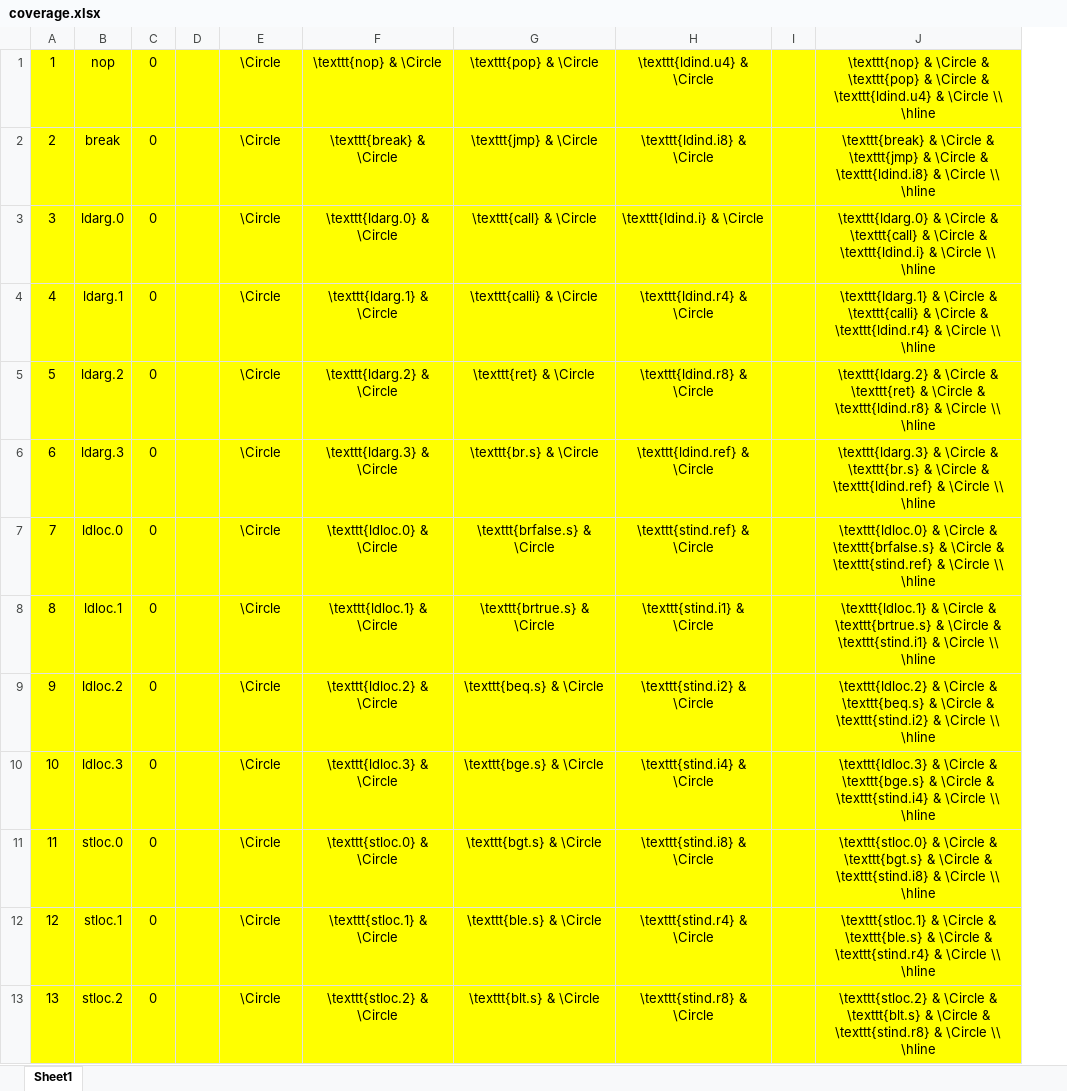
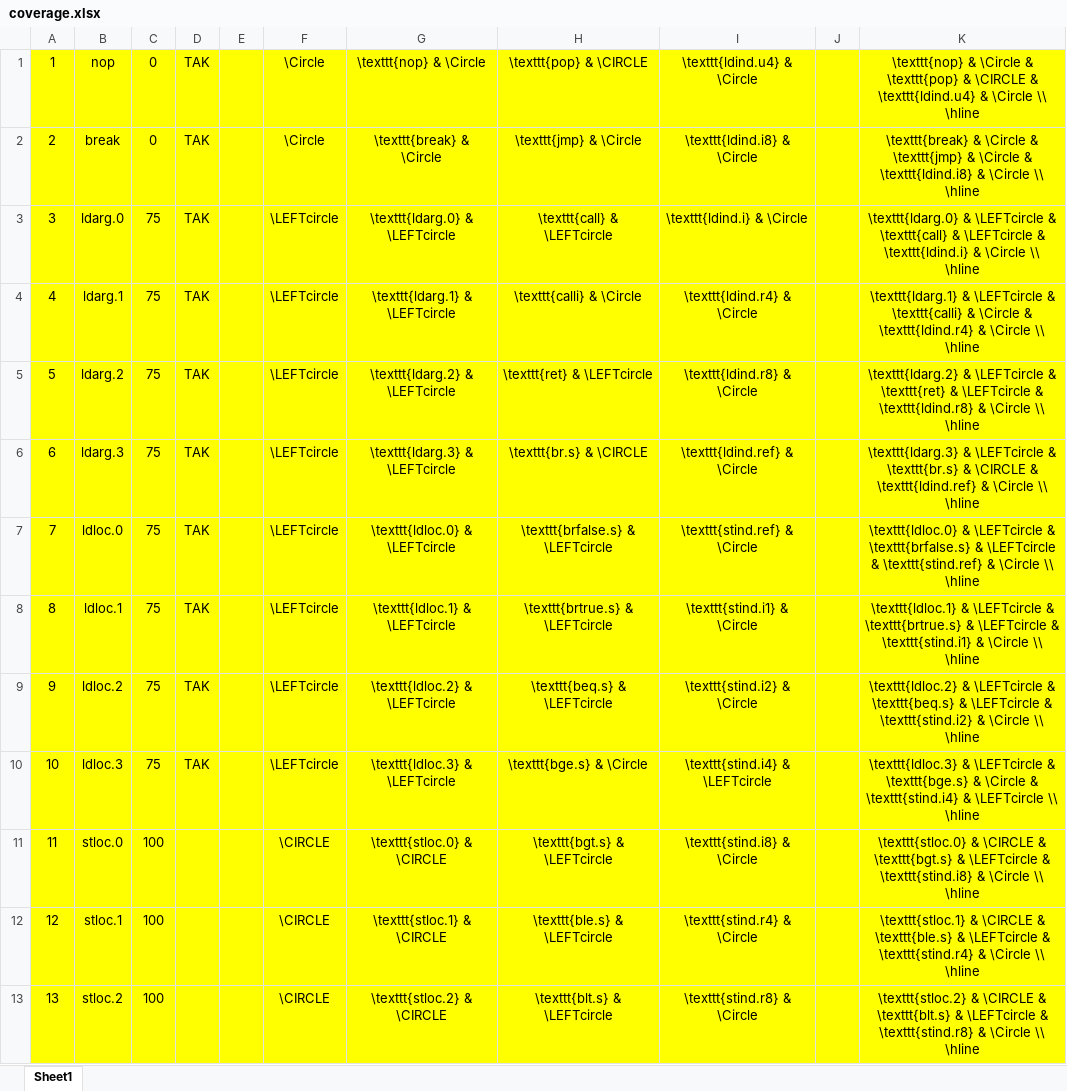
Before and after one commit to kvasnyk/CILantro, an Excel workbook: docs/coverage.xlsx, sheet Sheet1, drawn as a sheet; only a part is shown; values as stored, in another font and other column widths than the file's, no borders; removed rows and columns are numbered as before the commit, all else as after; the diff covers the shown part only; the diff names each change by its address in the sheet, - before the commit and + after, or states it on an @@ line.

Commit message:
thesis & coverage

```diff
--- a/docs/coverage.xlsx (sheet Sheet1)
+++ b/docs/coverage.xlsx (sheet Sheet1)
+column D, rows 1-10: all TAK
-column I, empty
-column J, rows 1-13: \texttt{nop} & \Circle & \texttt{pop} & \Circle & \texttt{ldind.u4} & \Circle \\ \hline | \texttt{break} & \Circle & \texttt{jmp} & \Circle & \texttt{ldind.i8} & \Circle \\ \hline | \texttt{ldarg.0} & \Circle & \texttt{call} & \Circle & \texttt{ldind.i} & \Circle \\ \hline | \texttt{ldarg.1} & \Circle & \texttt{calli} & \Circle & \texttt{ldind.r4} & \Circle \\ \hline | \texttt{ldarg.2} & \Circle & \texttt{ret} & \Circle & \texttt{ldind.r8} & \Circle \\ \hline | \texttt{ldarg.3} & \Circle & \texttt{br.s} & \Circle & \texttt{ldind.ref} & \Circle \\ \hline | \texttt{ldloc.0} & \Circle & \texttt{brfalse.s} & \Circle & \texttt{stind.ref} & \Circle \\ \hline | \texttt{ldloc.1} & \Circle & \texttt{brtrue.s} & \Circle & \texttt{stind.i1} & \Circle \\ \hline | \texttt{ldloc.2} & \Circle & \texttt{beq.s} & \Circle & \texttt{stind.i2} & \Circle \\ \hline | \texttt{ldloc.3} & \Circle & \texttt{bge.s} & \Circle & \texttt{stind.i4} & \Circle \\ \hline | \texttt{stloc.0} & \Circle & \texttt{bgt.s} & \Circle & \texttt{stind.i8} & \Circle \\ \hline | \texttt{stloc.1} & \Circle & \texttt{ble.s} & \Circle & \texttt{stind.r4} & \Circle \\ \hline | \texttt{stloc.2} & \Circle & \texttt{blt.s} & \Circle & \texttt{stind.r8} & \Circle \\ \hline
+column J, empty
+column K, rows 1-13: \texttt{nop} & \Circle & \texttt{pop} & \CIRCLE & \texttt{ldind.u4} & \Circle \\ \hline | \texttt{break} & \Circle & \texttt{jmp} & \Circle & \texttt{ldind.i8} & \Circle \\ \hline | \texttt{ldarg.0} & \LEFTcircle & \texttt{call} & \LEFTcircle & \texttt{ldind.i} & \Circle \\ \hline | \texttt{ldarg.1} & \LEFTcircle & \texttt{calli} & \Circle & \texttt{ldind.r4} & \Circle \\ \hline | \texttt{ldarg.2} & \LEFTcircle & \texttt{ret} & \LEFTcircle & \texttt{ldind.r8} & \Circle \\ \hline | \texttt{ldarg.3} & \LEFTcircle & \texttt{br.s} & \CIRCLE & \texttt{ldind.ref} & \Circle \\ \hline | \texttt{ldloc.0} & \LEFTcircle & \texttt{brfalse.s} & \LEFTcircle & \texttt{stind.ref} & \Circle \\ \hline | \texttt{ldloc.1} & \LEFTcircle & \texttt{brtrue.s} & \LEFTcircle & \texttt{stind.i1} & \Circle \\ \hline | \texttt{ldloc.2} & \LEFTcircle & \texttt{beq.s} & \LEFTcircle & \texttt{stind.i2} & \Circle \\ \hline | \texttt{ldloc.3} & \LEFTcircle & \texttt{bge.s} & \Circle & \texttt{stind.i4} & \LEFTcircle \\ \hline | \texttt{stloc.0} & \CIRCLE & \texttt{bgt.s} & \LEFTcircle & \texttt{stind.i8} & \Circle \\ \hline | \texttt{stloc.1} & \CIRCLE & \texttt{ble.s} & \LEFTcircle & \texttt{stind.r4} & \Circle \\ \hline | \texttt{stloc.2} & \CIRCLE & \texttt{blt.s} & \LEFTcircle & \texttt{stind.r8} & \Circle \\ \hline
-H1: \texttt{pop} & \Circle
+H1: \texttt{pop} & \CIRCLE
-C3:C10: 0
+C3:C10: 75
-F3:F10: \Circle
+F3:F10: \LEFTcircle
-G3: \texttt{ldarg.0} & \Circle
+G3: \texttt{ldarg.0} & \LEFTcircle
-H3: \texttt{call} & \Circle
+H3: \texttt{call} & \LEFTcircle
-G4: \texttt{ldarg.1} & \Circle
+G4: \texttt{ldarg.1} & \LEFTcircle
-G5: \texttt{ldarg.2} & \Circle
+G5: \texttt{ldarg.2} & \LEFTcircle
-H5: \texttt{ret} & \Circle
+H5: \texttt{ret} & \LEFTcircle
-G6: \texttt{ldarg.3} & \Circle
+G6: \texttt{ldarg.3} & \LEFTcircle
-H6: \texttt{br.s} & \Circle
+H6: \texttt{br.s} & \CIRCLE
-G7: \texttt{ldloc.0} & \Circle
+G7: \texttt{ldloc.0} & \LEFTcircle
-H7: \texttt{brfalse.s} & \Circle
+H7: \texttt{brfalse.s} & \LEFTcircle
-G8: \texttt{ldloc.1} & \Circle
+G8: \texttt{ldloc.1} & \LEFTcircle
-H8: \texttt{brtrue.s} & \Circle
+H8: \texttt{brtrue.s} & \LEFTcircle
-G9: \texttt{ldloc.2} & \Circle
+G9: \texttt{ldloc.2} & \LEFTcircle
-H9: \texttt{beq.s} & \Circle
+H9: \texttt{beq.s} & \LEFTcircle
-G10: \texttt{ldloc.3} & \Circle
+G10: \texttt{ldloc.3} & \LEFTcircle
-I10: \texttt{stind.i4} & \Circle
+I10: \texttt{stind.i4} & \LEFTcircle
-C11:C13: 0
+C11:C13: 100
-F11:F13: \Circle
+F11:F13: \CIRCLE
-G11: \texttt{stloc.0} & \Circle
+G11: \texttt{stloc.0} & \CIRCLE
-H11: \texttt{bgt.s} & \Circle
+H11: \texttt{bgt.s} & \LEFTcircle
-G12: \texttt{stloc.1} & \Circle
+G12: \texttt{stloc.1} & \CIRCLE
-H12: \texttt{ble.s} & \Circle
+H12: \texttt{ble.s} & \LEFTcircle
-G13: \texttt{stloc.2} & \Circle
+G13: \texttt{stloc.2} & \CIRCLE
-H13: \texttt{blt.s} & \Circle
+H13: \texttt{blt.s} & \LEFTcircle
```
Also changed, not shown: 7 added rows and 463 edited cells elsewhere in this sheet, formulas that keep their value, 14 other files.
